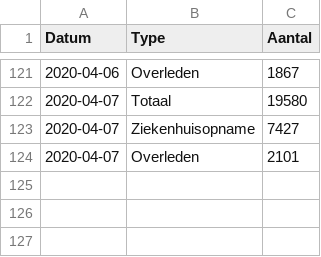
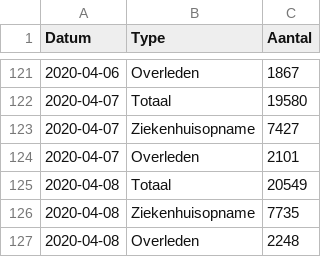
Before and after one commit to ghostleyjim/CoronaDiscordBotV2, a CSV file: data/rivm_NL_covid19_national.csv, drawn as a sheet; only a part is shown, gaps mark what is left out.

```diff
--- a/data/rivm_NL_covid19_national.csv
+++ b/data/rivm_NL_covid19_national.csv
@@ -124 +124,4 @@ Datum,Type,Aantal
 2020-04-07,Overleden,2101
+2020-04-08,Totaal,20549
+2020-04-08,Ziekenhuisopname,7735
+2020-04-08,Overleden,2248
```
Also changed, not shown: data/nice_ic_by_day.csv, testcsv.csv, 2 other files.
